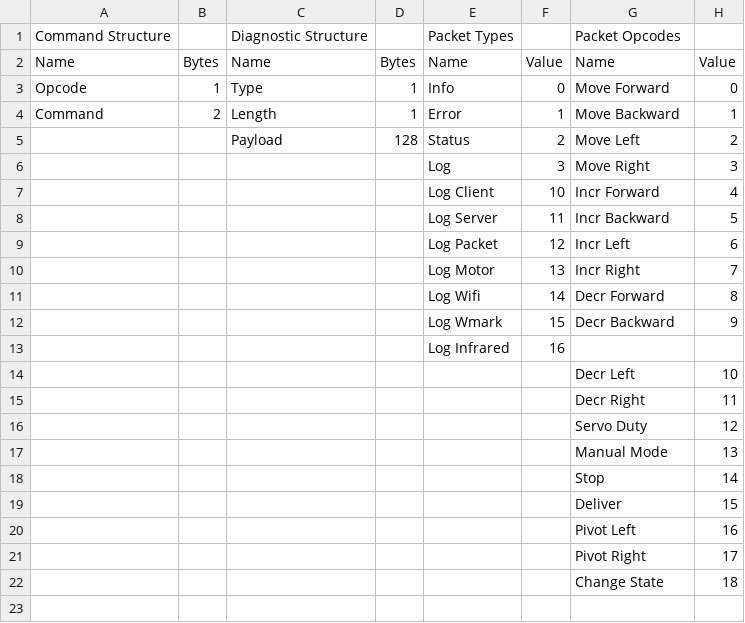
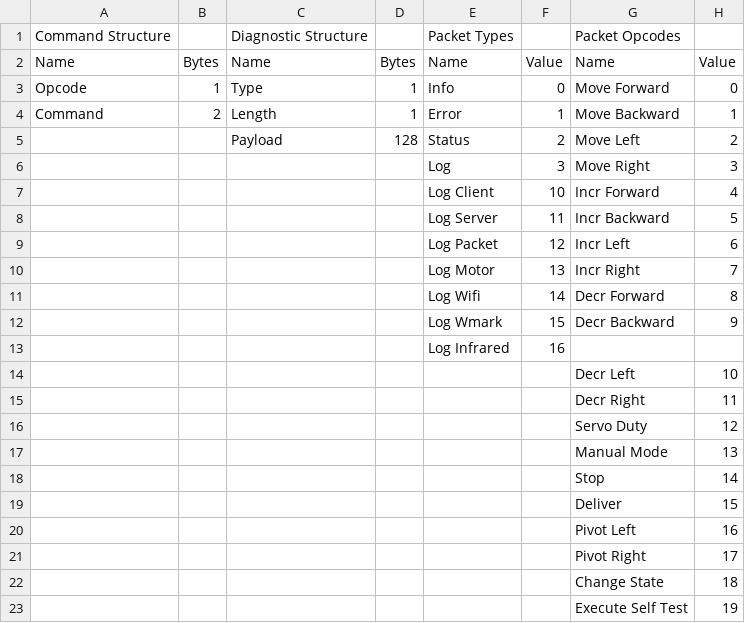
Before and after one commit to jpan127/ADPS, a CSV file: firmware/scripts/structures.csv, drawn as a sheet; the diff names each change by its address in the sheet, - before the commit and + after, or states it on an @@ line.

```diff
--- a/firmware/scripts/structures.csv
+++ b/firmware/scripts/structures.csv
+row 23:  |  |  |  |  |  | Execute Self Test | 19
```
Also changed, not shown: 21 other files.
